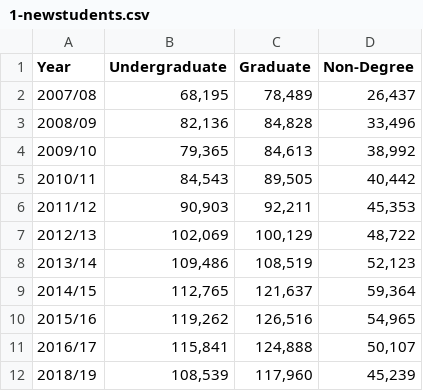
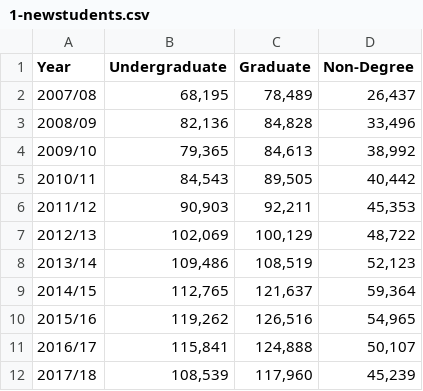
Before and after one commit to JingInBJ/data-studio-projects., a CSV file: Project1-students/1-newstudents.csv, drawn as a sheet.

```diff
--- a/Project1-students/1-newstudents.csv
+++ b/Project1-students/1-newstudents.csv
@@ -11,2 +11,2 @@
 2016/17,"115,841","124,888","50,107"
-2018/19,"108,539","117,960","45,239"
+2017/18,"108,539","117,960","45,239"
```
Also changed, not shown: Project1-students/2-origine.csv, 27 other files.
